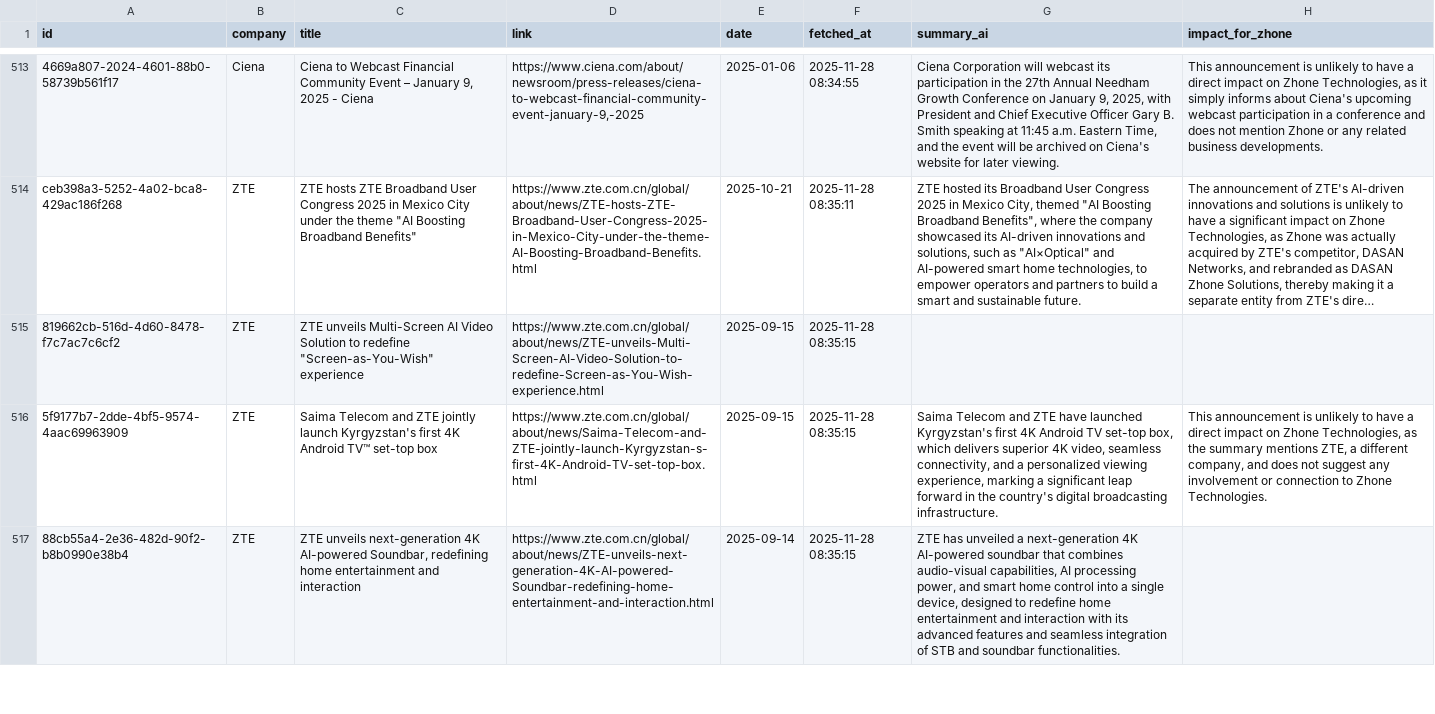
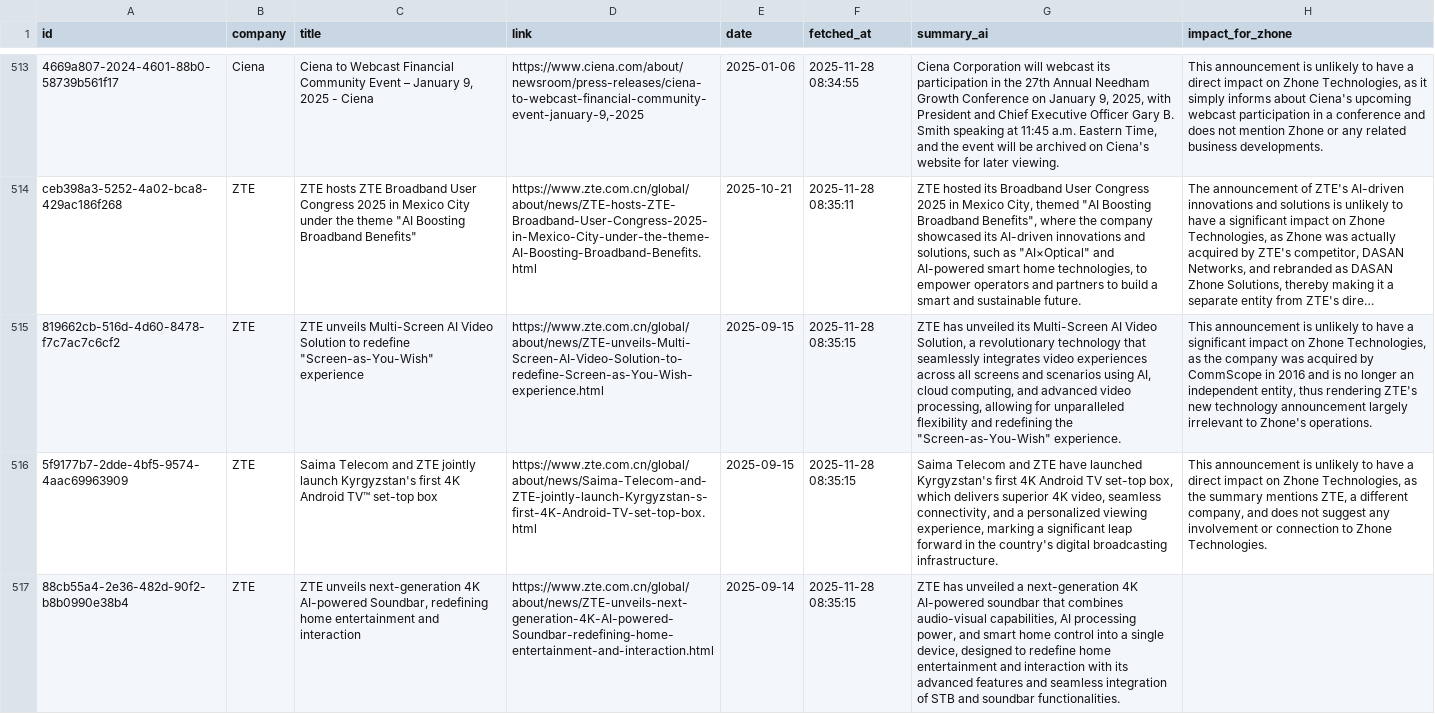
Before and after one commit to flabelle999/presswatch-app, a CSV file: press_releases_master.csv, drawn as a sheet; only a part is shown, gaps mark what is left out; long unchanged cells end in …; the diff names each change by its address in the sheet, - before the commit and + after, or states it on an @@ line.

```diff
--- a/press_releases_master.csv
+++ b/press_releases_master.csv
-G515 (summary_ai): (empty)
+G515 (summary_ai): ZTE has unveiled its Multi-Screen AI Video Solution, a revolutionary technology that seamlessly integrates video experiences across all screens and scenarios using AI, cloud computing, and advanced video processing, allowing for unparalleled flexibility and redefining the "Screen-as-You-Wish" experience.
-H515 (impact_for_zhone): (empty)
+H515 (impact_for_zhone): This announcement is unlikely to have a significant impact on Zhone Technologies, as the company was acquired by CommScope in 2016 and is no longer an independent entity, thus rendering ZTE's new technology announcement largely irrelevant to Zhone's operations.
```
